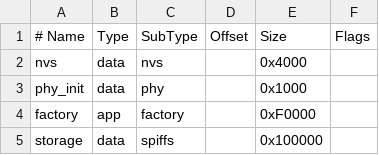
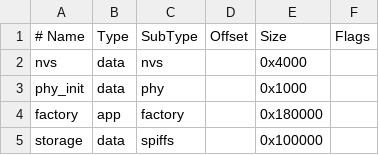
Before and after one commit to manramirezpi/SolarTracker, a CSV file: v2/codigo/esp32/partitions.csv, drawn as a sheet.

```diff
--- a/v2/codigo/esp32/partitions.csv
+++ b/v2/codigo/esp32/partitions.csv
@@ -3,3 +3,3 @@ nvs,      data, nvs,     ,        0x4000,
 phy_init, data, phy,     ,        0x1000,
-factory,  app,  factory, ,        0xF0000,
+factory,  app,  factory, ,        0x180000,
 storage,  data, spiffs,  ,        0x100000,
```
Also changed, not shown: 3 other files.
